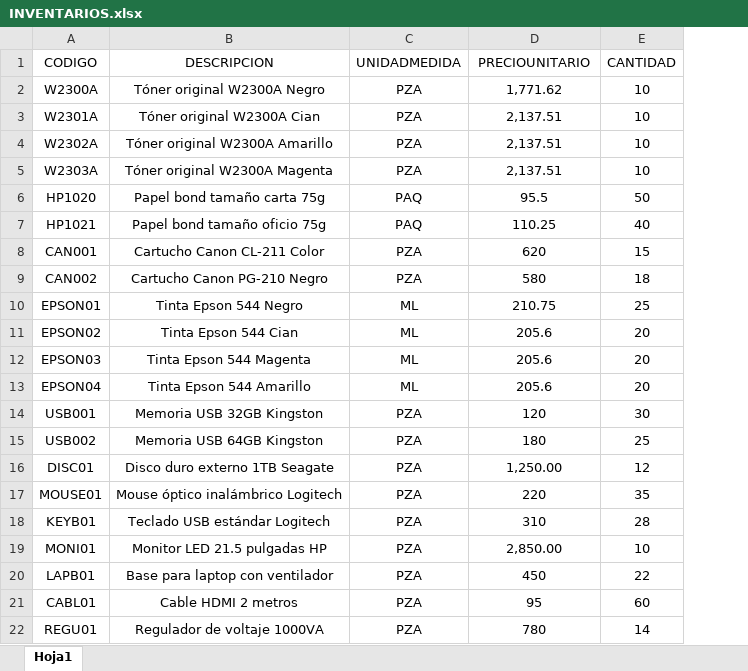
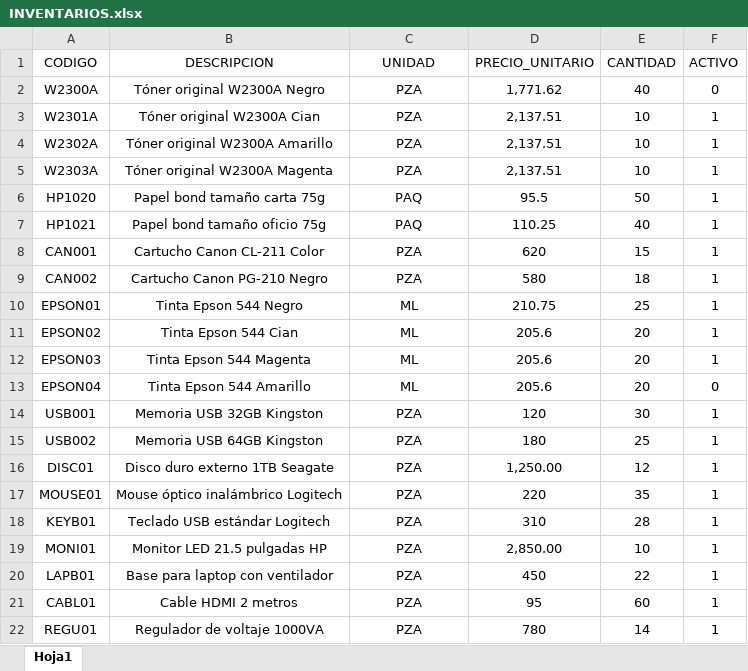
Before and after one commit to marylumtz/OrdendeComprasRST, an Excel workbook: src/main/java/com/mycompany/ocxrst/BASES/INVENTARIOS.xlsx, sheet Hoja1, drawn as a sheet; values as stored, in another font and other column widths than the file's, no borders; the diff names each change by its address in the sheet, - before the commit and + after, or states it on an @@ line.

Commit message:
CRUD Inventarios

```diff
--- a/src/main/java/com/mycompany/ocxrst/BASES/INVENTARIOS.xlsx (sheet Hoja1)
+++ b/src/main/java/com/mycompany/ocxrst/BASES/INVENTARIOS.xlsx (sheet Hoja1)
+column F (ACTIVO), rows 2-22: 0 | 1 | 1 | 1 | 1 | 1 | 1 | 1 | 1 | 1 | 1 | 0 | 1 | 1 | 1 | 1 | 1 | 1 | 1 | 1 | 1
-C1: UNIDADMEDIDA
+C1: UNIDAD
-D1: PRECIOUNITARIO
+D1: PRECIO_UNITARIO
-E2 (CANTIDAD): 10
+E2 (CANTIDAD): 40
```
Also changed, not shown: target/classes/com/mycompany/ocxrst/BASES/INVENTARIOS.xlsx, 17 other files.
